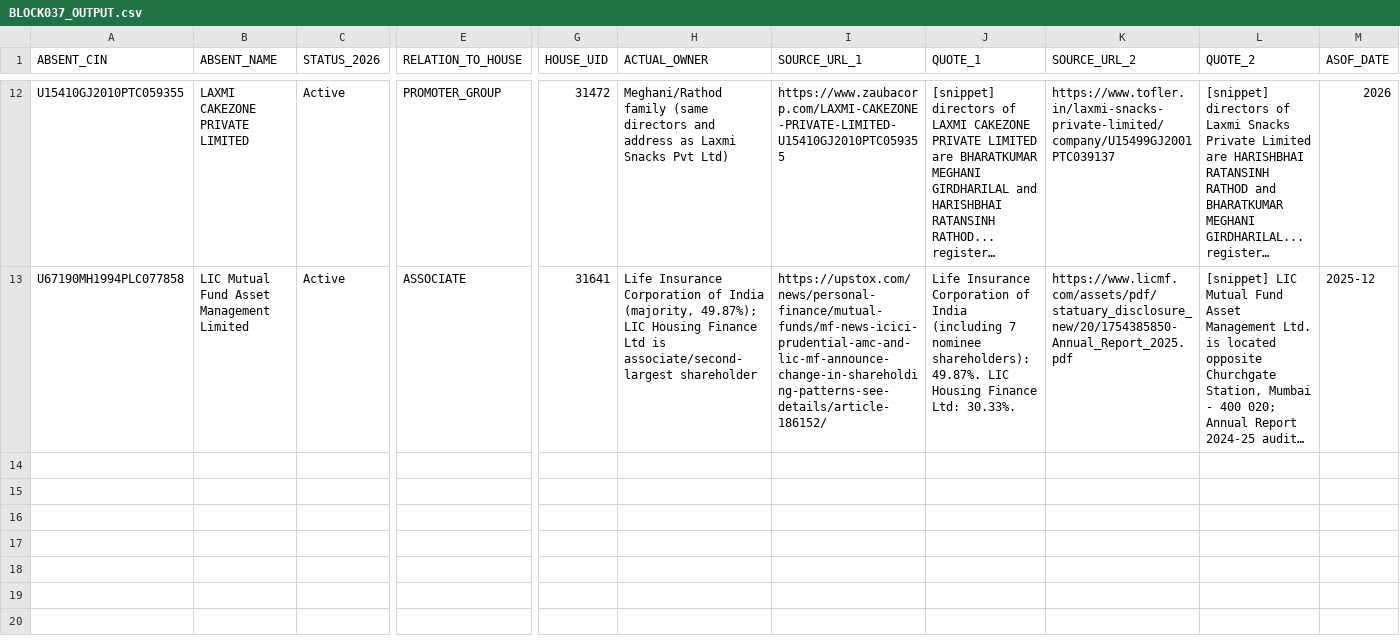
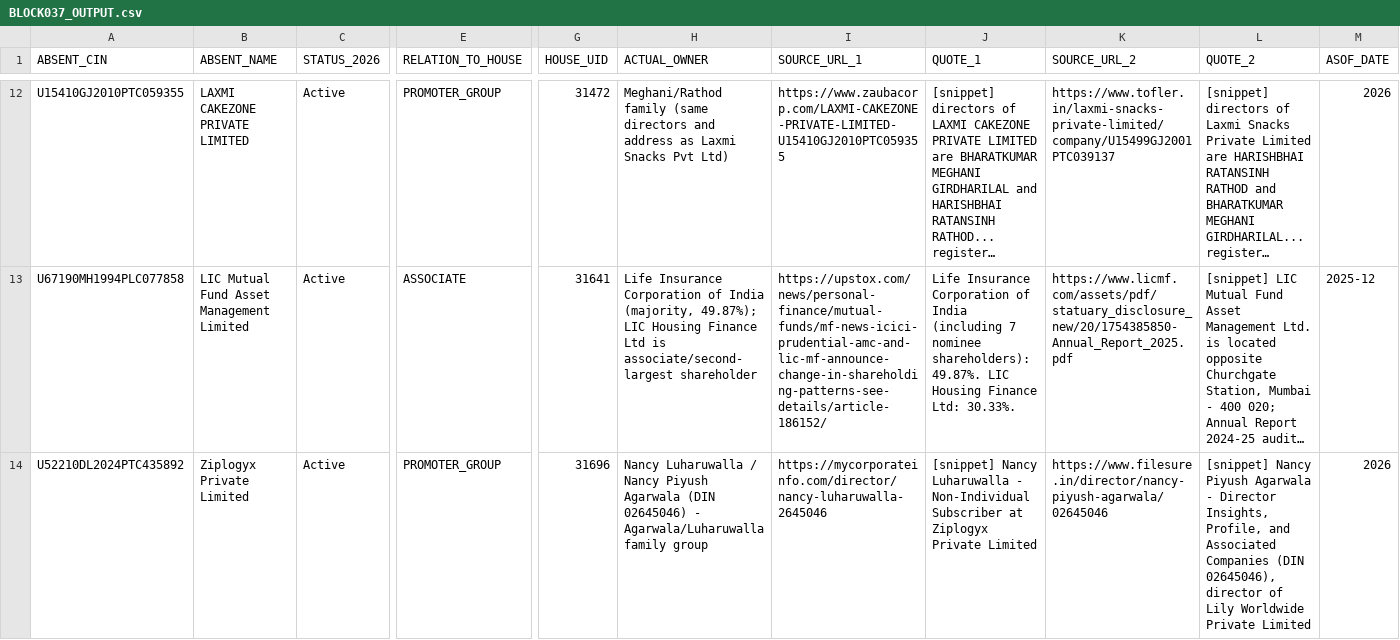
Before and after one commit to pavithra610-cell/claude, a CSV file: A3_ABSENT_LANE/cloud_blocks/BLOCK037_OUTPUT.csv, drawn as a sheet; only a part is shown, gaps mark what is left out; long unchanged cells end in …; rows hold the shown columns only; the diff names each change by its address in the sheet, - before the commit and + after, or states it on an @@ line.

```diff
--- a/A3_ABSENT_LANE/cloud_blocks/BLOCK037_OUTPUT.csv
+++ b/A3_ABSENT_LANE/cloud_blocks/BLOCK037_OUTPUT.csv
+row 14: U52210DL2024PTC435892 | Ziplogyx Private Limited | Active | PROMOTER_GROUP | 31696 | Nancy Luharuwalla / Nancy Piyush Agarwala (DIN 02645046) - Agarwala/Luharuwalla family group | https://mycorporateinfo.com/director/nancy-luharuwalla-2645046 | [snippet] Nancy Luharuwalla - Non-Individual Subscriber at Ziplogyx Private Limited | https://www.filesure.in/director/nancy-piyush-agarwala/02645046 | [snippet] Nancy Piyush Agarwala - Director Insights, Profile, and Associated Companies (DIN 02645046), director of Lily Worldwide Private Limited | 2026
```
Also changed, not shown: A3_ABSENT_LANE/cloud_blocks/BLOCK035_OUTPUT.csv, A3_ABSENT_LANE/cloud_blocks/BLOCK038_OUTPUT.csv, 1 other file.
